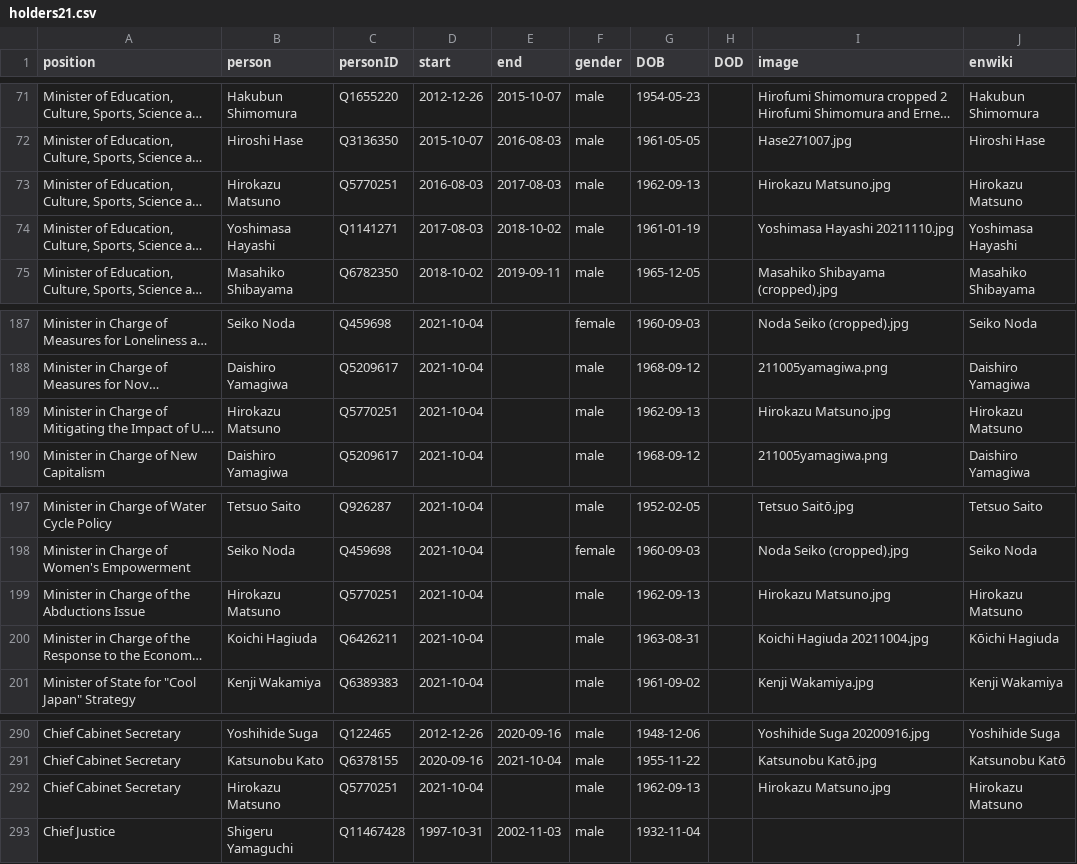
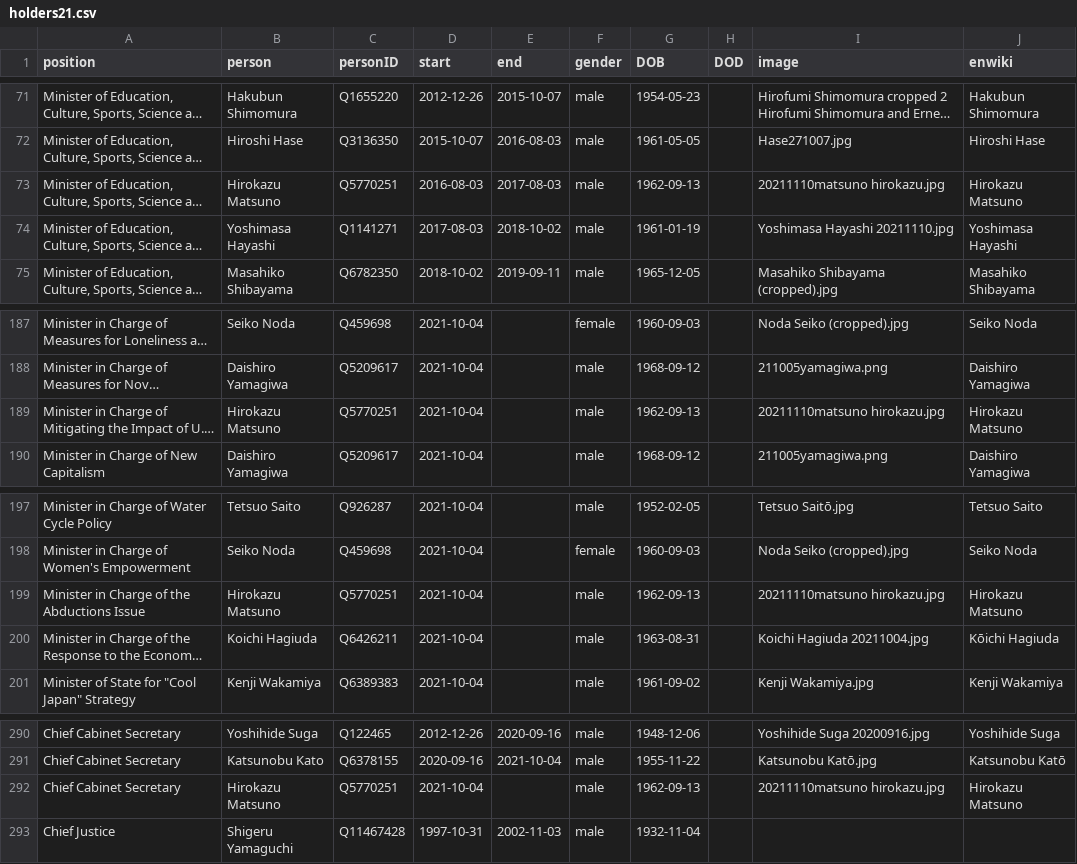
Before and after one commit to every-politician-scrapers/japan-ministers, a CSV file: html/holders21.csv, drawn as a sheet; only a part is shown, gaps mark what is left out; long unchanged cells end in …; the diff names each change by its address in the sheet, - before the commit and + after, or states it on an @@ line.

```diff
--- a/html/holders21.csv
+++ b/html/holders21.csv
-I73 (image): Hirokazu Matsuno.jpg
+I73 (image): 20211110matsuno hirokazu.jpg
-I189 (image): Hirokazu Matsuno.jpg
+I189 (image): 20211110matsuno hirokazu.jpg
-I199 (image): Hirokazu Matsuno.jpg
+I199 (image): 20211110matsuno hirokazu.jpg
-I292 (image): Hirokazu Matsuno.jpg
+I292 (image): 20211110matsuno hirokazu.jpg
```
Also changed, not shown: html/current.csv, html/legislators.csv.
